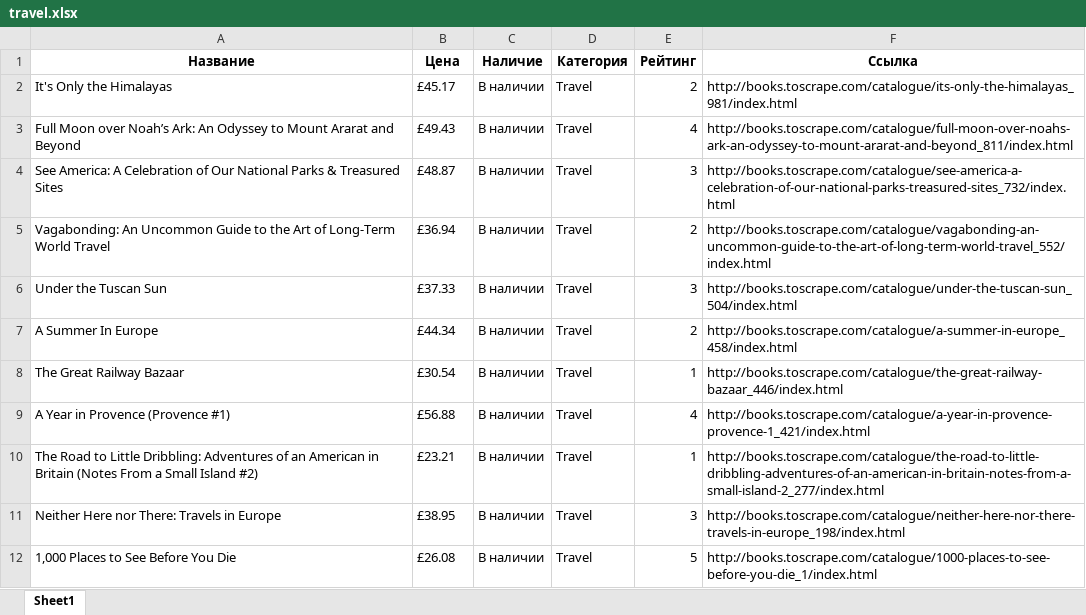
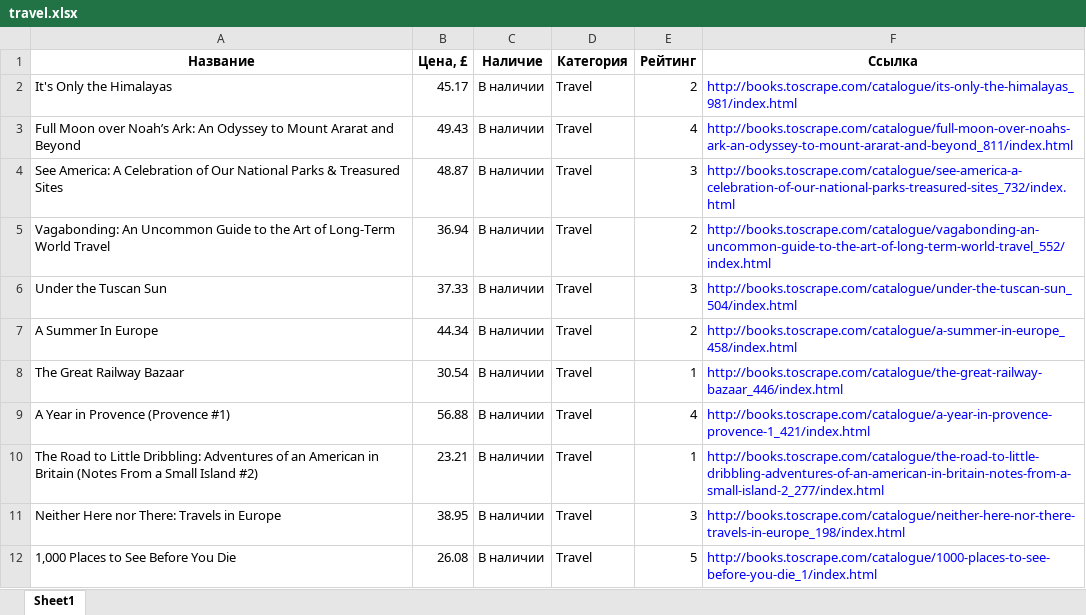
Before and after one commit to alexeyvorontsovtech-hash/shop-parser, an Excel workbook: output/travel.xlsx, sheet Sheet1, drawn as a sheet; values as stored, in another font and other column widths than the file's, no borders; the diff names each change by its address in the sheet, - before the commit and + after, or states it on an @@ line.

```diff
--- a/output/travel.xlsx (sheet Sheet1)
+++ b/output/travel.xlsx (sheet Sheet1)
-B1: Цена
+B1: Цена, £
-B2 (Цена, £): £45.17
+B2 (Цена, £): 45.17
-F2:F12 text colour: black
+F2:F12 text colour: #0000FF
-B3 (Цена, £): £49.43
+B3 (Цена, £): 49.43
-B4 (Цена, £): £48.87
+B4 (Цена, £): 48.87
-B5 (Цена, £): £36.94
+B5 (Цена, £): 36.94
-B6 (Цена, £): £37.33
+B6 (Цена, £): 37.33
-B7 (Цена, £): £44.34
+B7 (Цена, £): 44.34
-B8 (Цена, £): £30.54
+B8 (Цена, £): 30.54
-B9 (Цена, £): £56.88
+B9 (Цена, £): 56.88
-B10 (Цена, £): £23.21
+B10 (Цена, £): 23.21
-B11 (Цена, £): £38.95
+B11 (Цена, £): 38.95
-B12 (Цена, £): £26.08
+B12 (Цена, £): 26.08
```
Also changed, not shown: output/books.xlsx, 3 other files.
